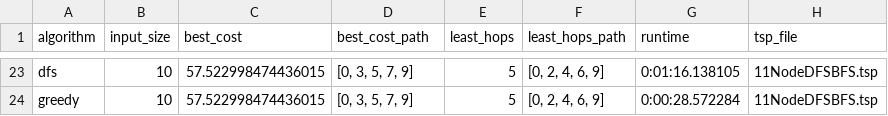
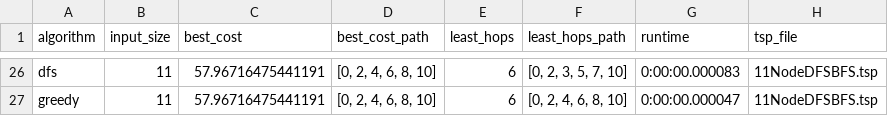
Before and after one commit to r-dug/CSE545, a CSV file: Douglas_Richard_p2/python/logs/costs_2024-09-09.csv, drawn as a sheet; only a part is shown, gaps mark what is left out; addresses are those after the commit; the diff covers the shown part only; the diff names each change by its address in the sheet, - before the commit and + after, or states it on an @@ line.

```diff
--- a/Douglas_Richard_p2/python/logs/costs_2024-09-09.csv
+++ b/Douglas_Richard_p2/python/logs/costs_2024-09-09.csv
-B26:B27 (input_size): 10
+B26:B27 (input_size): 11
-C26:C27 (best_cost): 57.522998474436015
+C26:C27 (best_cost): 57.96716475441191
-D26:D27 (best_cost_path): [0, 3, 5, 7, 9]
+D26:D27 (best_cost_path): [0, 2, 4, 6, 8, 10]
-E26:E27 (least_hops): 5
+E26:E27 (least_hops): 6
-F26 (least_hops_path): [0, 2, 4, 6, 9]
+F26 (least_hops_path): [0, 2, 3, 5, 7, 10]
-G26 (runtime): 0:01:16.138105
+G26 (runtime): 0:00:00.000083
-F27 (least_hops_path): [0, 2, 4, 6, 9]
+F27 (least_hops_path): [0, 2, 4, 6, 8, 10]
-G27 (runtime): 0:00:28.572284
+G27 (runtime): 0:00:00.000047
```
Also changed, not shown: 4 added rows, 1 removed row and 107 edited cells elsewhere in this file, 5 other files.
